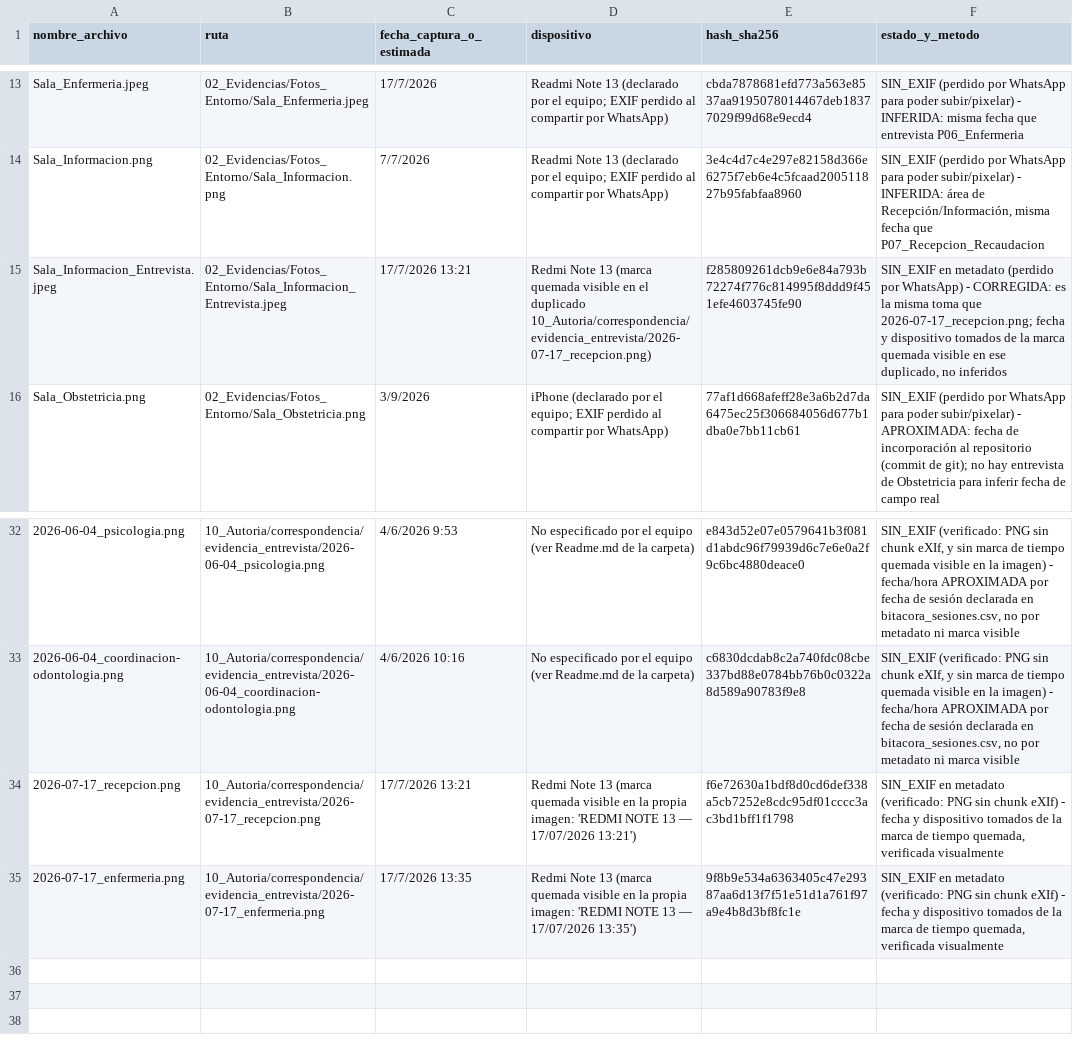
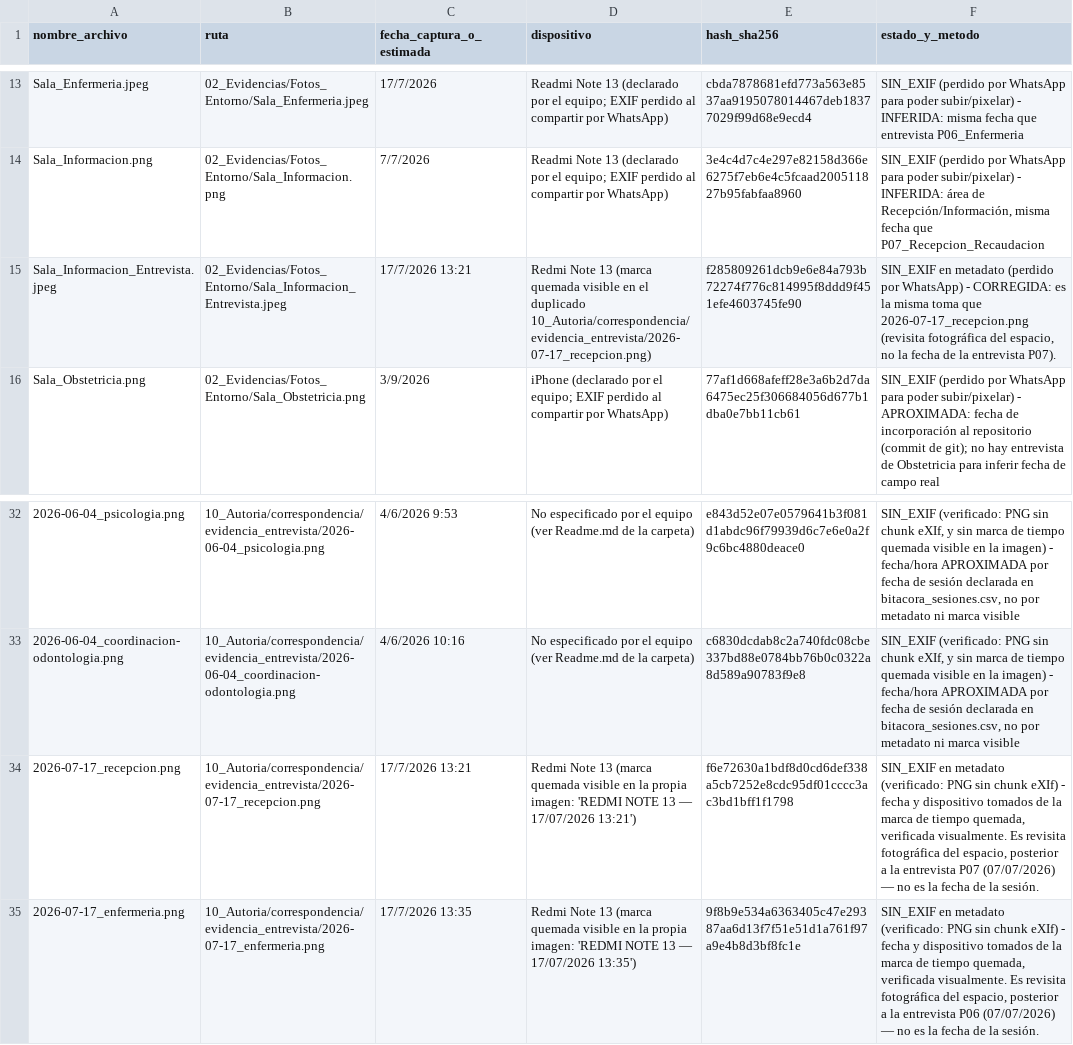
Before and after one commit to gleiston-guerrero/MediCita, a CSV file: 10_Autoria/exif_inventario.csv, drawn as a sheet; only a part is shown, gaps mark what is left out; the diff names each change by its address in the sheet, - before the commit and + after, or states it on an @@ line.

Commit message:
Update exif_inventario.csv with new entries
Updated the exif_inventario.csv file to include new entries and correct metadata for existing images.

```diff
--- a/10_Autoria/exif_inventario.csv
+++ b/10_Autoria/exif_inventario.csv
-F15 (estado_y_metodo): …toma que 2026-07-17_recepcion.png; fecha y dispositivo tomados de la marca quemada visible en ese duplicado, no inferidos
+F15 (estado_y_metodo): …toma que 2026-07-17_recepcion.png (revisita fotográfica del espacio, no la fecha de la entrevista P07).
-F34 (estado_y_metodo): …quemada, verificada visualmente
+F34 (estado_y_metodo): …quemada, verificada visualmente. Es revisita fotográfica del espacio, posterior a la entrevista P07 (07/07/2026) — no es la fecha de la sesión.
-F35 (estado_y_metodo): …quemada, verificada visualmente
+F35 (estado_y_metodo): …quemada, verificada visualmente. Es revisita fotográfica del espacio, posterior a la entrevista P06 (07/07/2026) — no es la fecha de la sesión.
```
